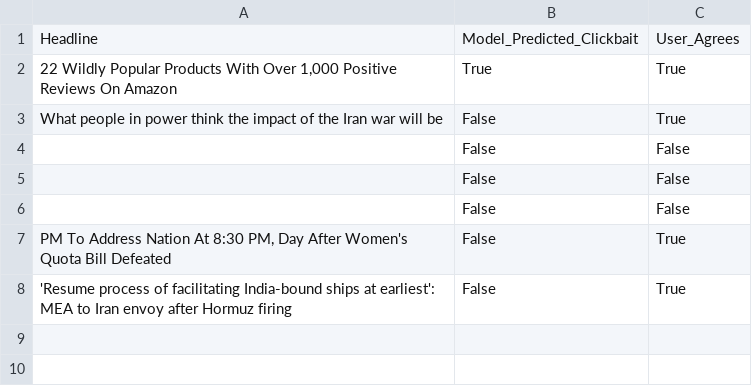
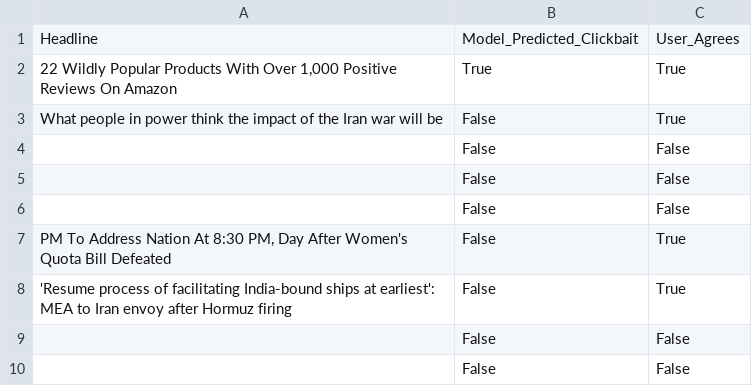
Before and after one commit to Harpinder1605/truthlens-api, a CSV file: feedback.csv, drawn as a sheet.

Commit message:
Add additional empty rows to feedback.csv for data consistency

```diff
--- a/feedback.csv
+++ b/feedback.csv
@@ -8 +8,3 @@ What people in power think the impact of the Iran war will be,False,True
 'Resume process of facilitating India-bound ships at earliest': MEA to Iran envoy after Hormuz firing,False,True
+,False,False
+,False,False
```
